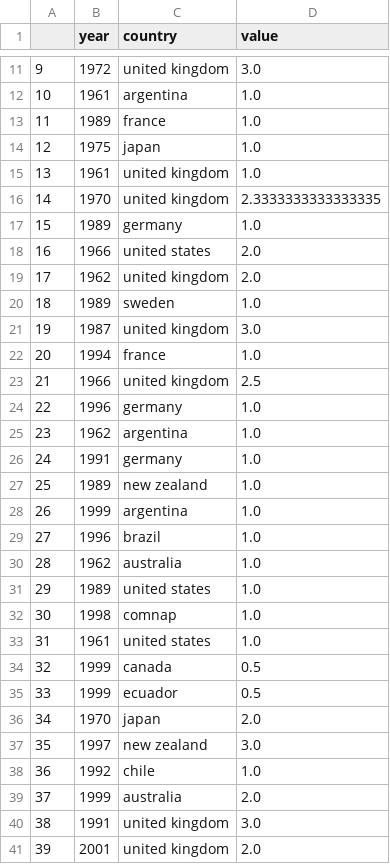
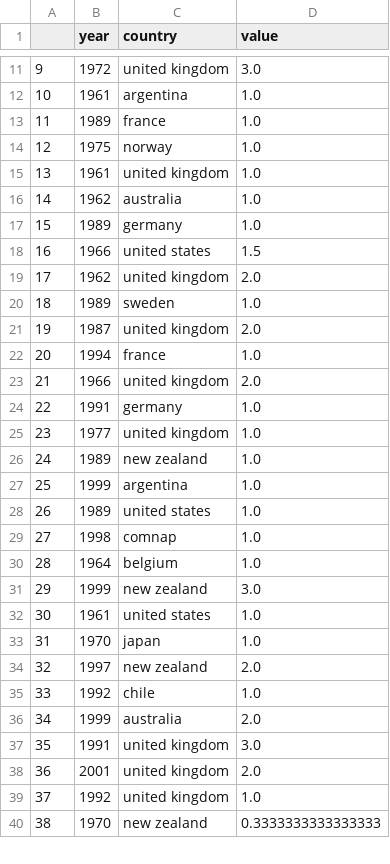
Before and after one commit to BryceStansfield/AntarcticResearch, a CSV file: data/full_figures/Working Paper Idea Introduction.csv, drawn as a sheet; only a part is shown, gaps mark what is left out; the shorter side is filled out with more unchanged rows; removed rows and columns are numbered as before the commit, all else as after; the diff covers the shown part only; the diff names each change by its address in the sheet, - before the commit and + after, or states it on an @@ line.

Commit message:
Some non-determinism tracked down. Idea introduction to go.

```diff
--- a/data/full_figures/Working Paper Idea Introduction.csv
+++ b/data/full_figures/Working Paper Idea Introduction.csv
@@ column A renumbered from row 3 down @@
-C14 (country): japan
+C14 (country): norway
-row 16: 14 | 1970 | united kingdom | 2.3333333333333335
@@ row 30 moved to row 16: 14 @@
-D18 (value): 2.0
+D18 (value): 1.5
-D21 (value): 3.0
+D21 (value): 2.0
-D23 (value): 2.5
+D23 (value): 2.0
-row 24: 22 | 1996 | germany | 1.0
-row 25: 23 | 1962 | argentina | 1.0
+row 25: 23 | 1977 | united kingdom | 1.0
-row 29: 27 | 1996 | brazil | 1.0
+row 30: 28 | 1964 | belgium | 1.0
+row 31: 29 | 1999 | new zealand | 3.0
-row 34: 32 | 1999 | canada | 0.5
-row 35: 33 | 1999 | ecuador | 0.5
-D33 (value): 2.0
+D33 (value): 1.0
-D34 (value): 3.0
+D34 (value): 2.0
```
Also changed, not shown: 13 added rows, 9 removed rows, 4 moved rows and 13 edited cells elsewhere in this file, data/ladder_results.csv, 2 other files.
